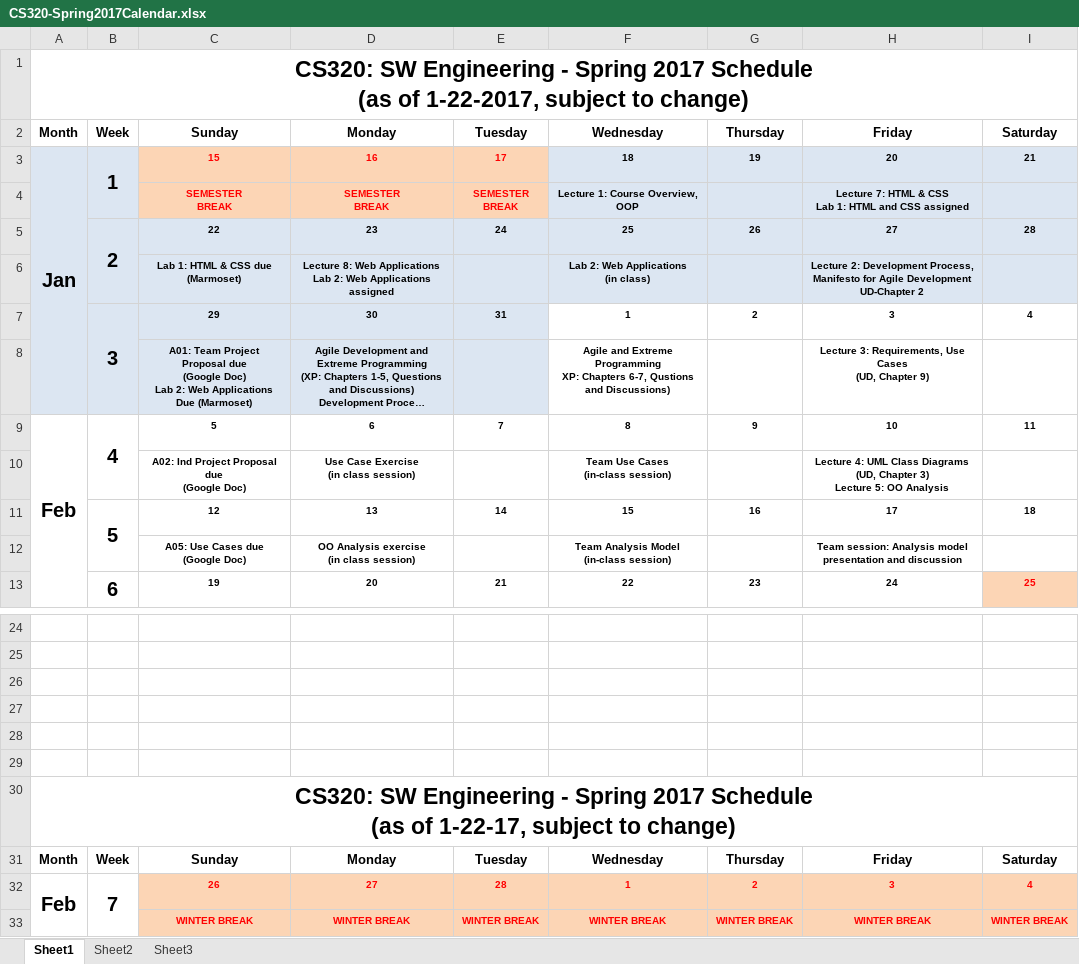
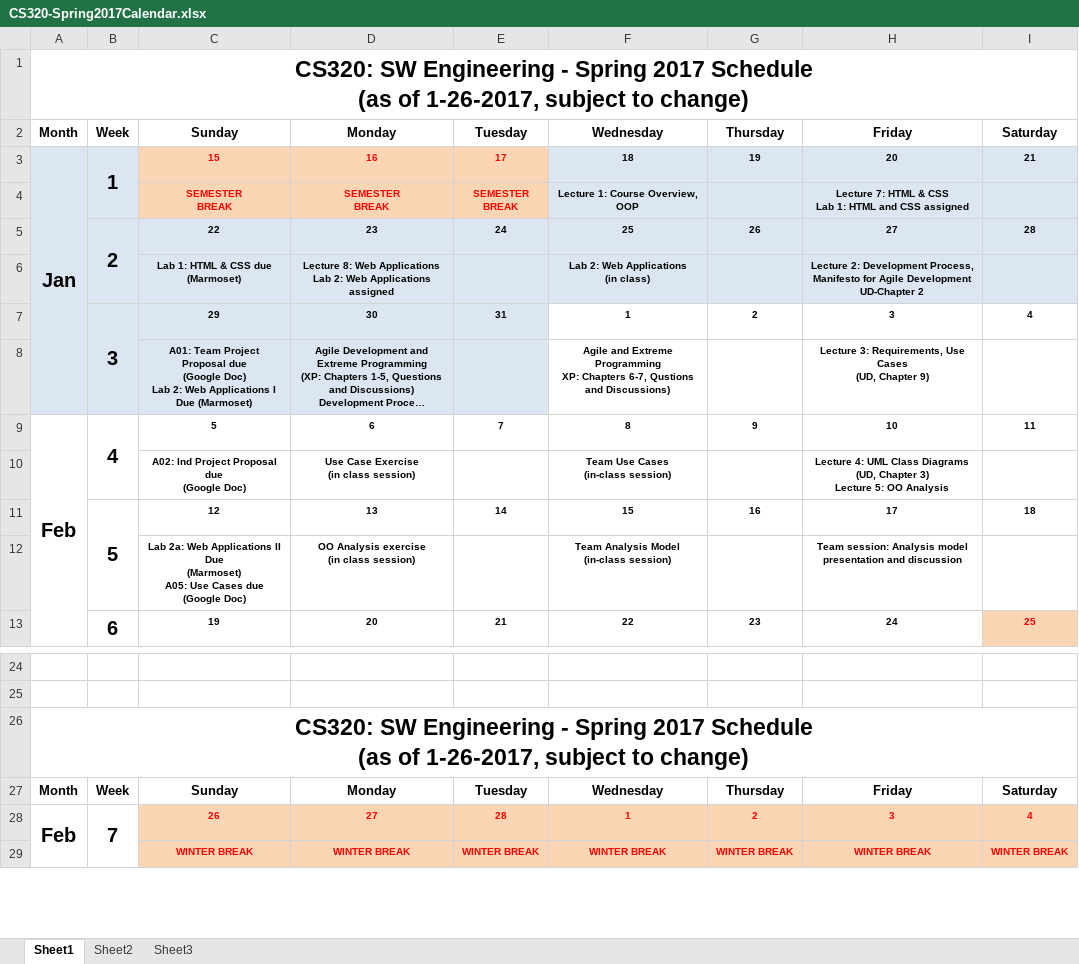
Before and after one commit to ycpcs/cs320-spring2017, an Excel workbook: CS320-Spring2017Calendar.xlsx, sheet Sheet1, drawn as a sheet; only a part is shown, gaps mark what is left out; long unchanged cells end in …; values as stored, in another font and other column widths than the file's, no borders; removed rows and columns are numbered as before the commit, all else as after; ↵ is a line break in a cell; the diff names each change by its address in the sheet, - before the commit and + after, or states it on an @@ line.

Commit message:
updated calendar and news for lab02a

```diff
--- a/CS320-Spring2017Calendar.xlsx (sheet Sheet1)
+++ b/CS320-Spring2017Calendar.xlsx (sheet Sheet1)
-A1: …(as of 1-22-2017, subject to…
+A1: …(as of 1-26-2017, subject to…
-C8: …Web Applications Due (Marmoset)
+C8: …Web Applications I Due (Marmoset)
-C12: A05: Use…
+C12: Lab 2a: Web Applications II Due ↵ (Marmoset) ↵ A05: Use…
-row 26: (empty)
-row 27: (empty)
-row 28: (empty)
-row 29: (empty)
-A26: …(as of 1-22-17, subject to…
+A26: …(as of 1-26-2017, subject to…
```
Also changed, not shown: 2 other files.
